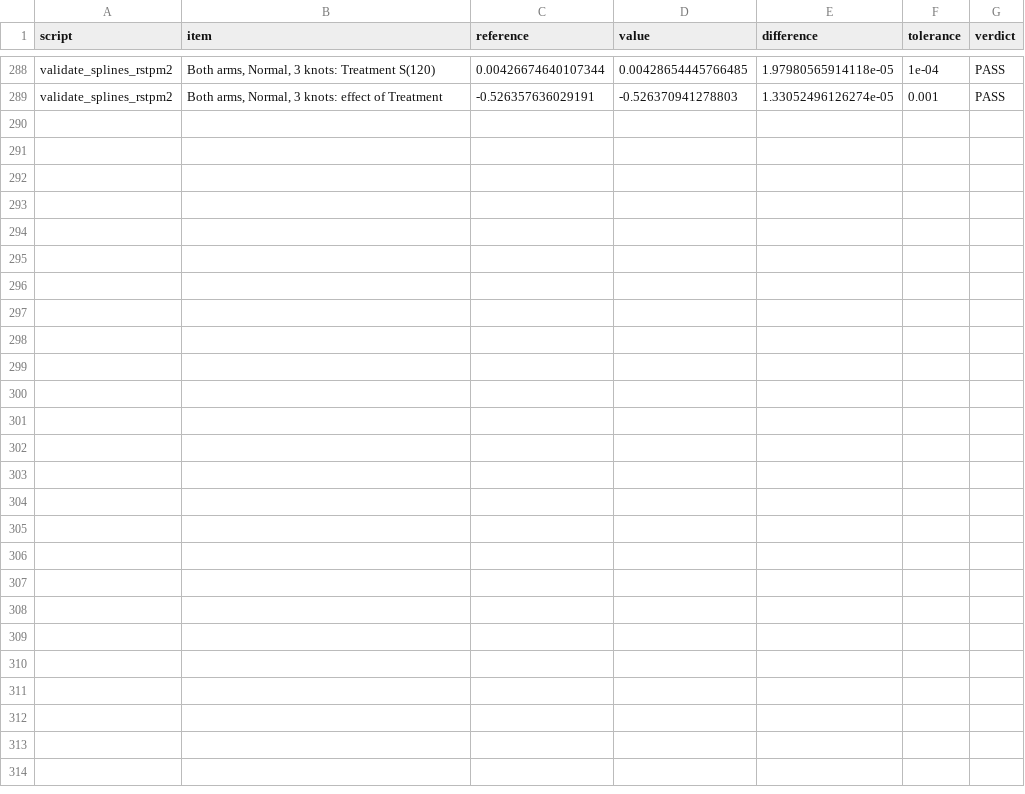
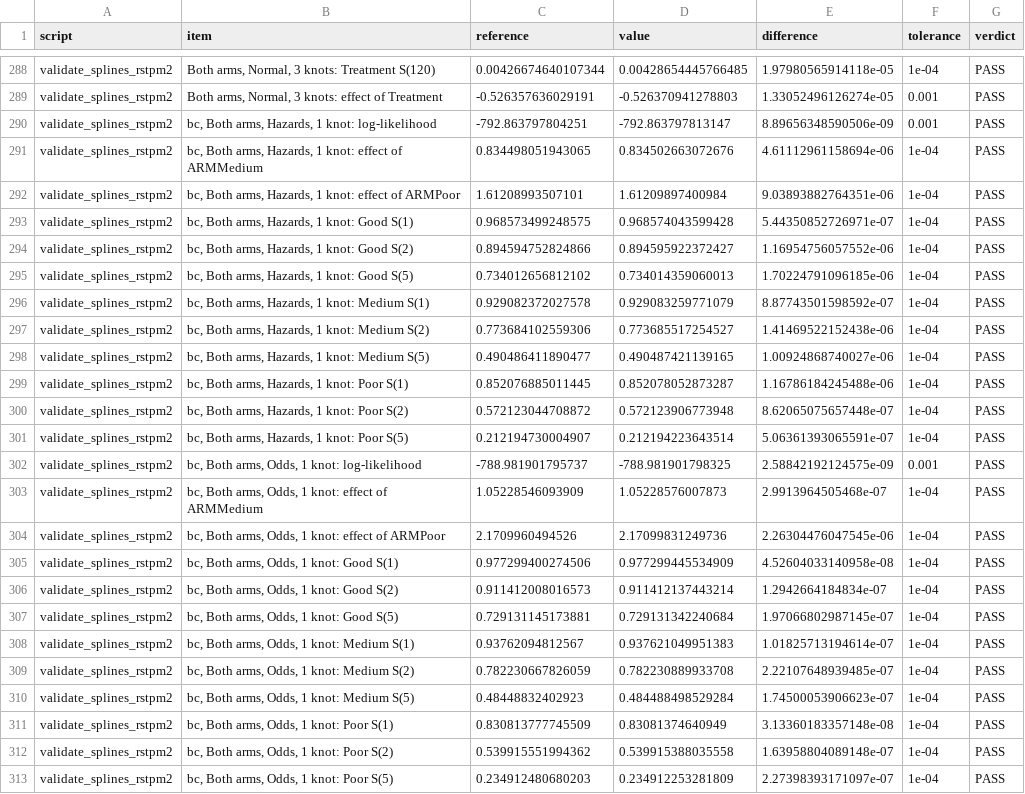
Before and after one commit to gosukehommaEX/SurvFitSummary, a CSV file: inst/validation/results/validate_splines_rstpm2.csv, drawn as a sheet; only a part is shown, gaps mark what is left out.

```diff
--- a/inst/validation/results/validate_splines_rstpm2.csv
+++ b/inst/validation/results/validate_splines_rstpm2.csv
@@ -289 +289,25 @@
 "validate_splines_rstpm2","Both arms, Normal, 3 knots: effect of Treatment",-0.526357636029191,-0.526370941278803,1.33052496126274e-05,0.001,"PASS"
+"validate_splines_rstpm2","bc, Both arms, Hazards, 1 knot: log-likelihood",-792.863797804251,-792.863797813147,8.89656348590506e-09,0.001,"PASS"
+"validate_splines_rstpm2","bc, Both arms, Hazards, 1 knot: effect of ARMMedium",0.834498051943065,0.834502663072676,4.61112961158694e-06,1e-04,"PASS"
+"validate_splines_rstpm2","bc, Both arms, Hazards, 1 knot: effect of ARMPoor",1.61208993507101,1.61209897400984,9.03893882764351e-06,1e-04,"PASS"
+"validate_splines_rstpm2","bc, Both arms, Hazards, 1 knot: Good S(1)",0.968573499248575,0.968574043599428,5.44350852726971e-07,1e-04,"PASS"
+"validate_splines_rstpm2","bc, Both arms, Hazards, 1 knot: Good S(2)",0.894594752824866,0.894595922372427,1.16954756057552e-06,1e-04,"PASS"
+"validate_splines_rstpm2","bc, Both arms, Hazards, 1 knot: Good S(5)",0.734012656812102,0.734014359060013,1.70224791096185e-06,1e-04,"PASS"
+"validate_splines_rstpm2","bc, Both arms, Hazards, 1 knot: Medium S(1)",0.929082372027578,0.929083259771079,8.87743501598592e-07,1e-04,"PASS"
+"validate_splines_rstpm2","bc, Both arms, Hazards, 1 knot: Medium S(2)",0.773684102559306,0.773685517254527,1.41469522152438e-06,1e-04,"PASS"
+"validate_splines_rstpm2","bc, Both arms, Hazards, 1 knot: Medium S(5)",0.490486411890477,0.490487421139165,1.00924868740027e-06,1e-04,"PASS"
+"validate_splines_rstpm2","bc, Both arms, Hazards, 1 knot: Poor S(1)",0.852076885011445,0.852078052873287,1.16786184245488e-06,1e-04,"PASS"
+"validate_splines_rstpm2","bc, Both arms, Hazards, 1 knot: Poor S(2)",0.572123044708872,0.572123906773948,8.62065075657448e-07,1e-04,"PASS"
+"validate_splines_rstpm2","bc, Both arms, Hazards, 1 knot: Poor S(5)",0.212194730004907,0.212194223643514,5.06361393065591e-07,1e-04,"PASS"
+"validate_splines_rstpm2","bc, Both arms, Odds, 1 knot: log-likelihood",-788.981901795737,-788.981901798325,2.58842192124575e-09,0.001,"PASS"
+"validate_splines_rstpm2","bc, Both arms, Odds, 1 knot: effect of ARMMedium",1.05228546093909,1.05228576007873,2.9913964505468e-07,1e-04,"PASS"
+"validate_splines_rstpm2","bc, Both arms, Odds, 1 knot: effect of ARMPoor",2.1709960494526,2.17099831249736,2.26304476047545e-06,1e-04,"PASS"
+"validate_splines_rstpm2","bc, Both arms, Odds, 1 knot: Good S(1)",0.977299400274506,0.977299445534909,4.52604033140958e-08,1e-04,"PASS"
+"validate_splines_rstpm2","bc, Both arms, Odds, 1 knot: Good S(2)",0.911412008016573,0.911412137443214,1.2942664184834e-07,1e-04,"PASS"
+"validate_splines_rstpm2","bc, Both arms, Odds, 1 knot: Good S(5)",0.729131145173881,0.729131342240684,1.97066802987145e-07,1e-04,"PASS"
+"validate_splines_rstpm2","bc, Both arms, Odds, 1 knot: Medium S(1)",0.93762094812567,0.937621049951383,1.01825713194614e-07,1e-04,"PASS"
+"validate_splines_rstpm2","bc, Both arms, Odds, 1 knot: Medium S(2)",0.782230667826059,0.782230889933708,2.22107648939485e-07,1e-04,"PASS"
+"validate_splines_rstpm2","bc, Both arms, Odds, 1 knot: Medium S(5)",0.48448832402923,0.484488498529284,1.74500053906623e-07,1e-04,"PASS"
+"validate_splines_rstpm2","bc, Both arms, Odds, 1 knot: Poor S(1)",0.830813777745509,0.83081374640949,3.13360183357148e-08,1e-04,"PASS"
+"validate_splines_rstpm2","bc, Both arms, Odds, 1 knot: Poor S(2)",0.539915551994362,0.539915388035558,1.63958804089148e-07,1e-04,"PASS"
+"validate_splines_rstpm2","bc, Both arms, Odds, 1 knot: Poor S(5)",0.234912480680203,0.234912253281809,2.27398393171097e-07,1e-04,"PASS"
```
Also changed, not shown: inst/reproduce/results/mutation/reproduce_Jackson2016.csv, inst/reproduce/results/reproduce_Jackson2016.csv, 11 other files.
